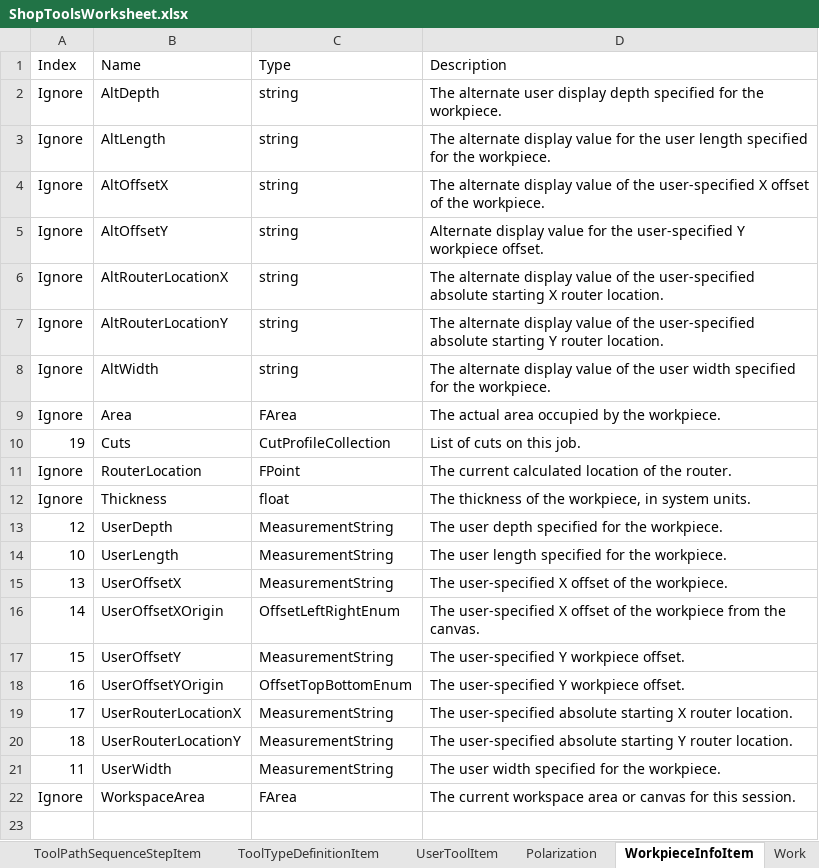
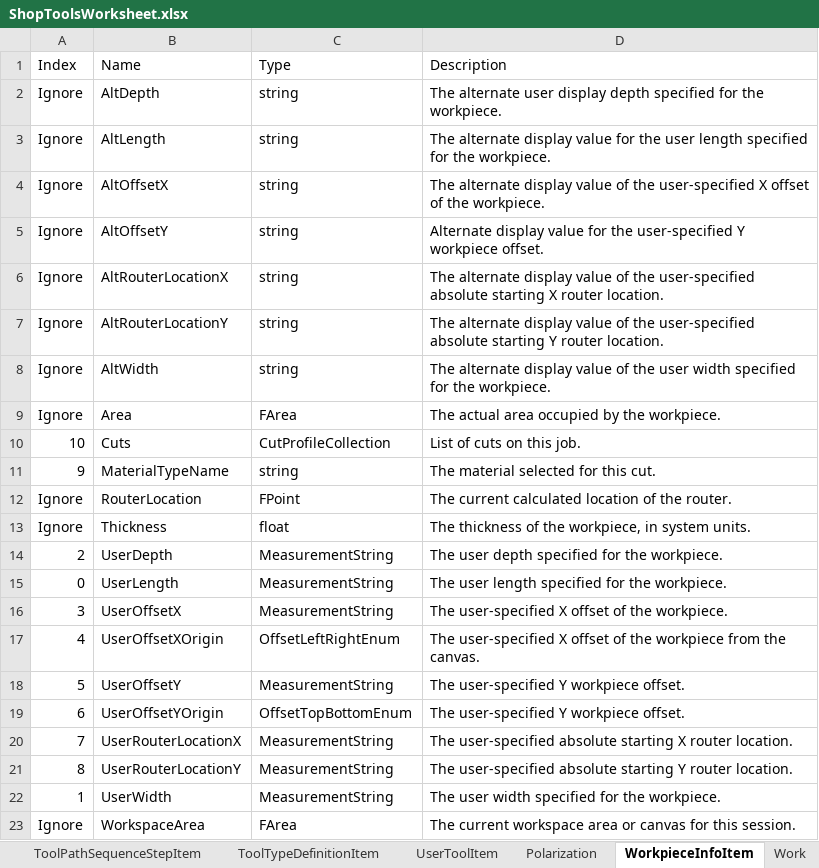
Before and after one commit to danielanywhere/ShopTools, an Excel workbook: Docs/ShopToolsWorksheet.xlsx, sheet WorkpieceInfoItem, drawn as a sheet; values as stored, in another font and other column widths than the file's, no borders; addresses are those after the commit; the diff names each change by its address in the sheet, - before the commit and + after, or states it on an @@ line.

Commit message:
Update to ShopTools reference configuration
In preparation for material type-driven feed rate settings.

```diff
--- a/Docs/ShopToolsWorksheet.xlsx (sheet WorkpieceInfoItem)
+++ b/Docs/ShopToolsWorksheet.xlsx (sheet WorkpieceInfoItem)
-A10 (Index): 19
+A10 (Index): 10
+row 11: 9 | MaterialTypeName | string | The material selected for this cut.
-A14 (Index): 12
+A14 (Index): 2
-A15 (Index): 10
+A15 (Index): 0
-A16 (Index): 13
+A16 (Index): 3
-A17 (Index): 14
+A17 (Index): 4
-A18 (Index): 15
+A18 (Index): 5
-A19 (Index): 16
+A19 (Index): 6
-A20 (Index): 17
+A20 (Index): 7
-A21 (Index): 18
+A21 (Index): 8
-A22 (Index): 11
+A22 (Index): 1
```
Also changed, not shown: sheet Work, sheet ShopToolsConfigItem, 1 other file.
